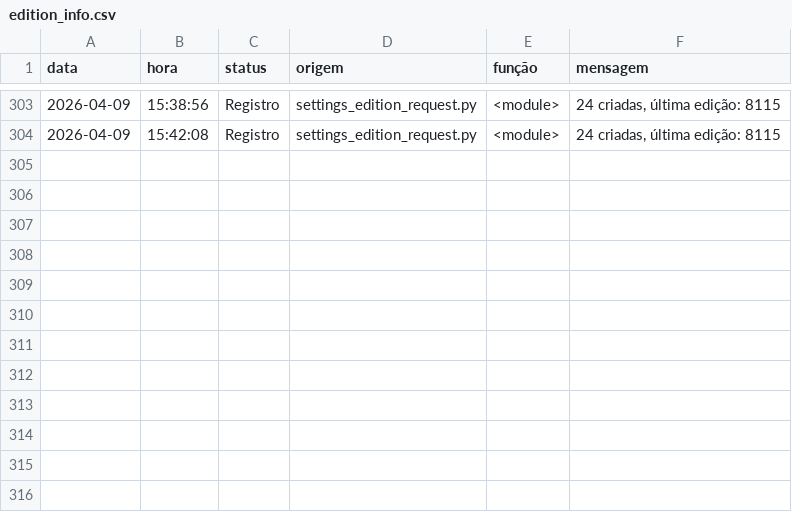
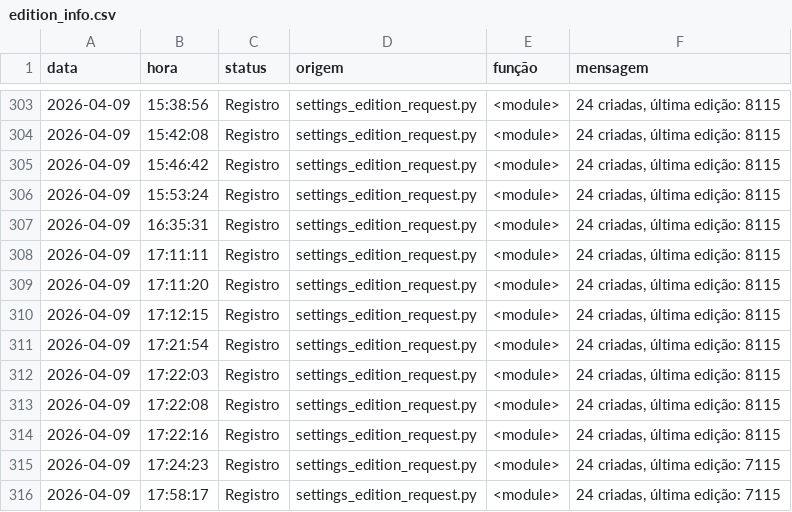
Before and after one commit to Krat-s/o_hoje_files, a CSV file: Global/Logs/edition_info.csv, drawn as a sheet; only a part is shown, gaps mark what is left out.

```diff
--- a/Global/Logs/edition_info.csv
+++ b/Global/Logs/edition_info.csv
@@ -304 +304,13 @@ data,hora,status,origem,função,mensagem
 2026-04-09,15:42:08,Registro,settings_edition_request.py,<module>,"24 criadas, última edição: 8115"
+2026-04-09,15:46:42,Registro,settings_edition_request.py,<module>,"24 criadas, última edição: 8115"
+2026-04-09,15:53:24,Registro,settings_edition_request.py,<module>,"24 criadas, última edição: 8115"
+2026-04-09,16:35:31,Registro,settings_edition_request.py,<module>,"24 criadas, última edição: 8115"
+2026-04-09,17:11:11,Registro,settings_edition_request.py,<module>,"24 criadas, última edição: 8115"
+2026-04-09,17:11:20,Registro,settings_edition_request.py,<module>,"24 criadas, última edição: 8115"
+2026-04-09,17:12:15,Registro,settings_edition_request.py,<module>,"24 criadas, última edição: 8115"
+2026-04-09,17:21:54,Registro,settings_edition_request.py,<module>,"24 criadas, última edição: 8115"
+2026-04-09,17:22:03,Registro,settings_edition_request.py,<module>,"24 criadas, última edição: 8115"
+2026-04-09,17:22:08,Registro,settings_edition_request.py,<module>,"24 criadas, última edição: 8115"
+2026-04-09,17:22:16,Registro,settings_edition_request.py,<module>,"24 criadas, última edição: 8115"
+2026-04-09,17:24:23,Registro,settings_edition_request.py,<module>,"24 criadas, última edição: 7115"
+2026-04-09,17:58:17,Registro,settings_edition_request.py,<module>,"24 criadas, última edição: 7115"
```
Also changed, not shown: Global/Logs/FileManager.csv, Global/Logs/print_ad.csv, 7 other files.
